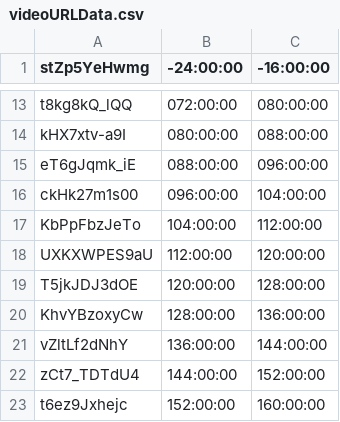
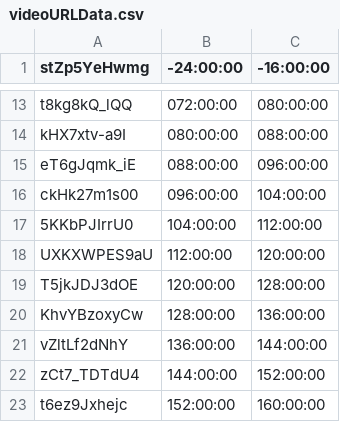
Before and after one commit to bfeist/Apollo_11, a CSV file: _website/_webroot/11alpha/indexes/videoURLData.csv, drawn as a sheet; only a part is shown, gaps mark what is left out.

```diff
--- a/_website/_webroot/11alpha/indexes/videoURLData.csv
+++ b/_website/_webroot/11alpha/indexes/videoURLData.csv
@@ -16,3 +16,3 @@ eT6gJqmk_iE|088:00:00|096:00:00
 ckHk27m1s00|096:00:00|104:00:00
-KbPpFbzJeTo|104:00:00|112:00:00
+5KKbPJIrrU0|104:00:00|112:00:00
 UXKXWPES9aU|112:00:00|120:00:00
```
Also changed, not shown: _website/_webroot/11alpha/indexes/videoSegmentData.csv, 1 other file.
